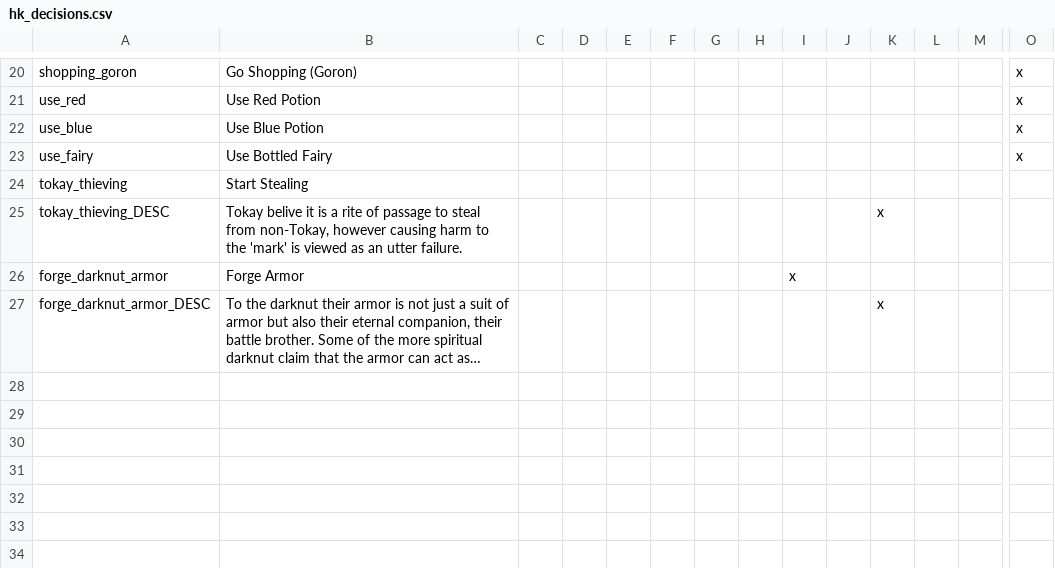
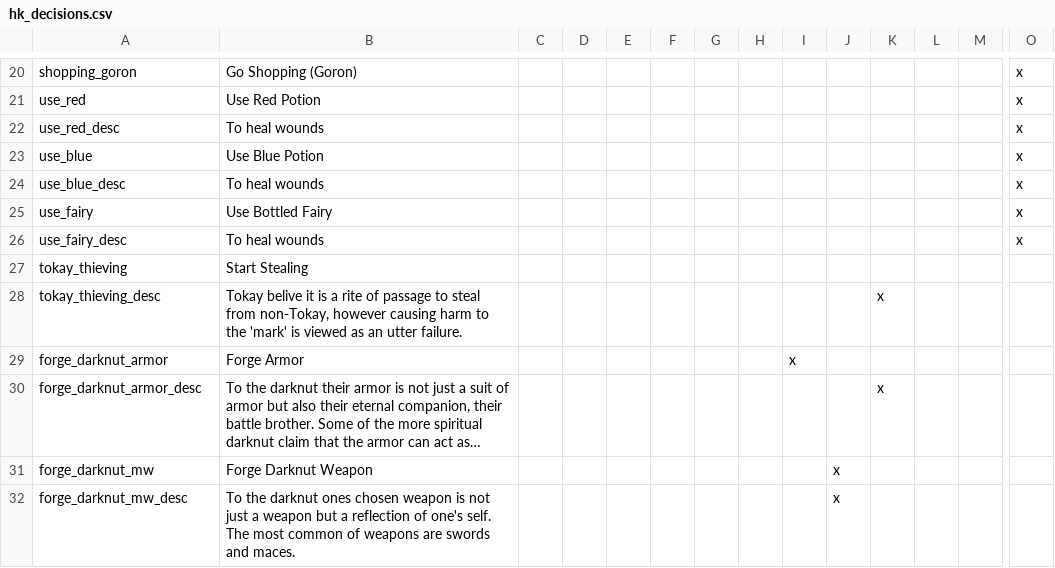
Before and after one commit to locustgate/Hylian-Kings, a CSV file: Hylian Kings/localisation/hk_decisions.csv, drawn as a sheet; only a part is shown, gaps mark what is left out; long unchanged cells end in …; addresses are those after the commit; rows hold the shown columns only; the diff names each change by its address in the sheet, - before the commit and + after, or states it on an @@ line.

```diff
--- a/Hylian Kings/localisation/hk_decisions.csv
+++ b/Hylian Kings/localisation/hk_decisions.csv
+row 22: use_red_desc | To heal wounds |  |  |  |  |  |  |  |  |  |  |  | x
+row 24: use_blue_desc | To heal wounds |  |  |  |  |  |  |  |  |  |  |  | x
+row 26: use_fairy_desc | To heal wounds |  |  |  |  |  |  |  |  |  |  |  | x
-A28: tokay_thieving_DESC
+A28: tokay_thieving_desc
-A30: forge_darknut_armor_DESC
+A30: forge_darknut_armor_desc
+row 31: forge_darknut_mw | Forge Darknut Weapon |  |  |  |  |  |  |  | x
+row 32: forge_darknut_mw_desc | To the darknut ones chosen weapon is not just a weapon but a reflection of one's self. The most common of weapons are swords and maces. |  |  |  |  |  |  |  | x
```
Also changed, not shown: Hylian Kings/localisation/hk_events.csv, Hylian Kings/localisation/hk_trait.csv, 13 other files.
